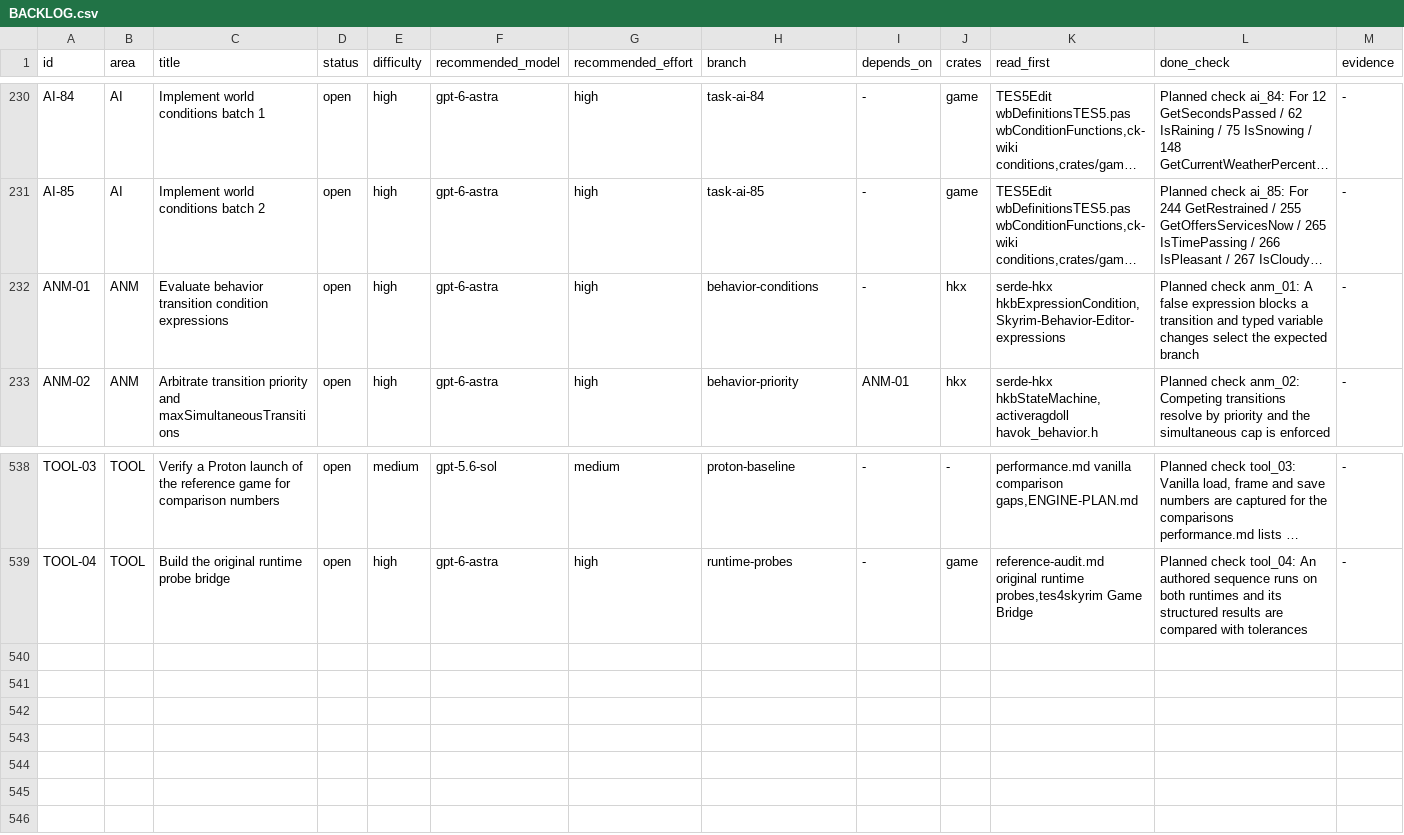
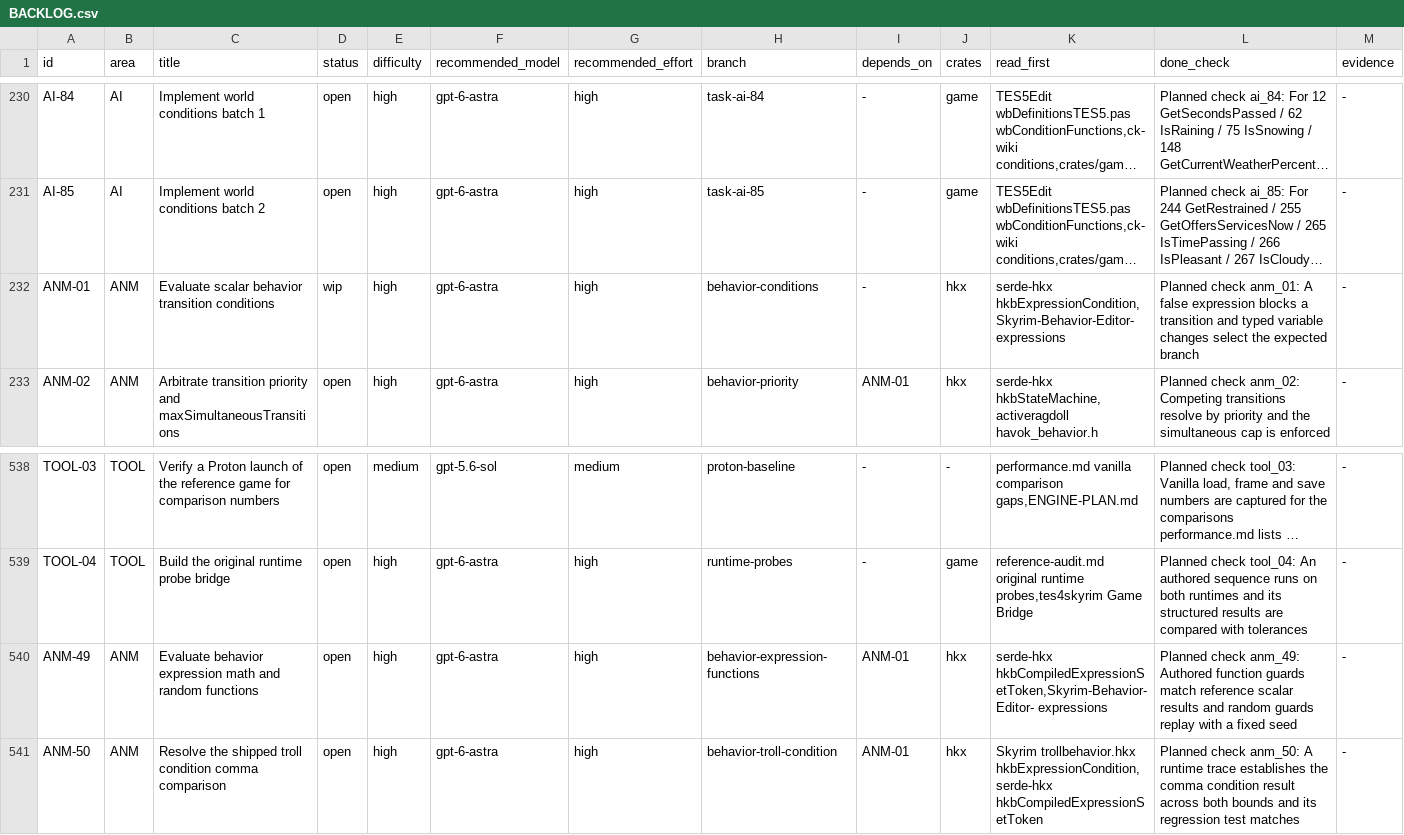
Before and after one commit to earthbone/earthbone-engine, a CSV file: BACKLOG.csv, drawn as a sheet; only a part is shown, gaps mark what is left out; long unchanged cells end in …; rows hold the shown columns only; the diff names each change by its address in the sheet, - before the commit and + after, or states it on an @@ line.

Commit message:
ANM-01: Decode and evaluate scalar behavior transition conditions

```diff
--- a/BACKLOG.csv
+++ b/BACKLOG.csv
-C232 (title): Evaluate behavior transition condition expressions
+C232 (title): Evaluate scalar behavior transition conditions
-D232 (status): open
+D232 (status): wip
+row 540: ANM-49 | ANM | Evaluate behavior expression math and random functions | open | high | gpt-6-astra | high | behavior-expression-functions | ANM-01 | hkx | serde-hkx hkbCompiledExpressionSetToken,Skyrim-Behavior-Editor- expressions | Planned check anm_49: Authored function guards match reference scalar results and random guards replay with a fixed seed | -
+row 541: ANM-50 | ANM | Resolve the shipped troll condition comma comparison | open | high | gpt-6-astra | high | behavior-troll-condition | ANM-01 | hkx | Skyrim trollbehavior.hkx hkbExpressionCondition,serde-hkx hkbCompiledExpressionSetToken | Planned check anm_50: A runtime trace establishes the comma condition result across both bounds and its regression test matches | -
```
Also changed, not shown: 8 other files.
